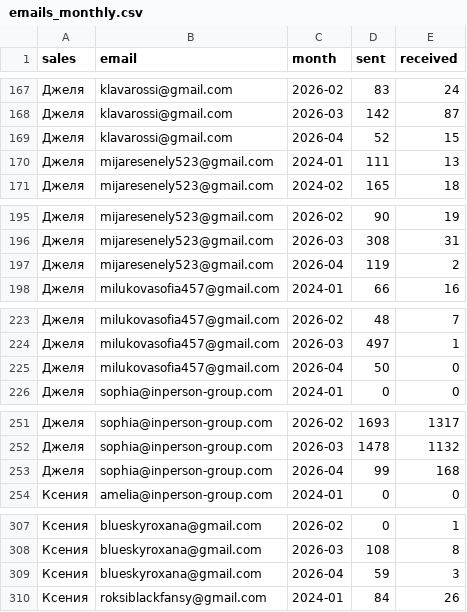
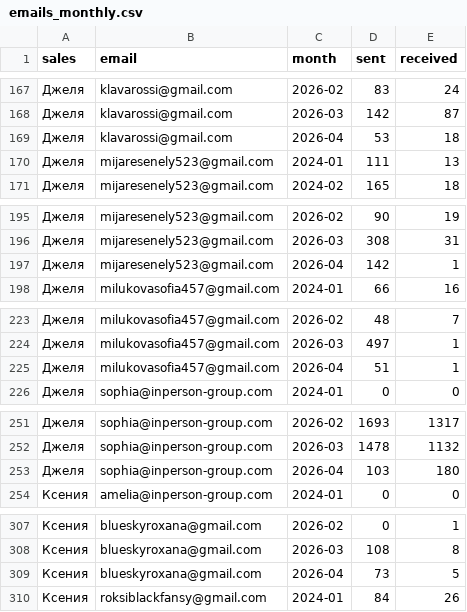
Before and after one commit to vavenb/analytics-dashboard, a CSV file: data/emails_monthly.csv, drawn as a sheet; only a part is shown, gaps mark what is left out; the diff covers the shown part only.

Commit message:
data: 2026-04-06

```diff
--- a/data/emails_monthly.csv
+++ b/data/emails_monthly.csv
@@ -168,3 +168,3 @@ sales,email,month,sent,received
 Джеля,klavarossi@gmail.com,2026-03,142,87
-Джеля,klavarossi@gmail.com,2026-04,52,15
+Джеля,klavarossi@gmail.com,2026-04,53,18
 Джеля,mijaresenely523@gmail.com,2024-01,111,13
@@ -196,3 +196,3 @@ sales,email,month,sent,received
 Джеля,mijaresenely523@gmail.com,2026-03,308,31
-Джеля,mijaresenely523@gmail.com,2026-04,119,2
+Джеля,mijaresenely523@gmail.com,2026-04,142,1
 Джеля,milukovasofia457@gmail.com,2024-01,66,16
@@ -224,3 +224,3 @@ sales,email,month,sent,received
 Джеля,milukovasofia457@gmail.com,2026-03,497,1
-Джеля,milukovasofia457@gmail.com,2026-04,50,0
+Джеля,milukovasofia457@gmail.com,2026-04,51,1
 Джеля,sophia@inperson-group.com,2024-01,0,0
@@ -252,3 +252,3 @@ sales,email,month,sent,received
 Джеля,sophia@inperson-group.com,2026-03,1478,1132
-Джеля,sophia@inperson-group.com,2026-04,99,168
+Джеля,sophia@inperson-group.com,2026-04,103,180
 Ксения,amelia@inperson-group.com,2024-01,0,0
@@ -308,3 +308,3 @@ sales,email,month,sent,received
 Ксения,blueskyroxana@gmail.com,2026-03,108,8
-Ксения,blueskyroxana@gmail.com,2026-04,59,3
+Ксения,blueskyroxana@gmail.com,2026-04,73,5
 Ксения,roksiblackfansy@gmail.com,2024-01,84,26
```
Also changed, not shown: 13 edited cells elsewhere in this file, data/emails_weekly.csv, data/outgoing_types_monthly.csv, 1 other file.
